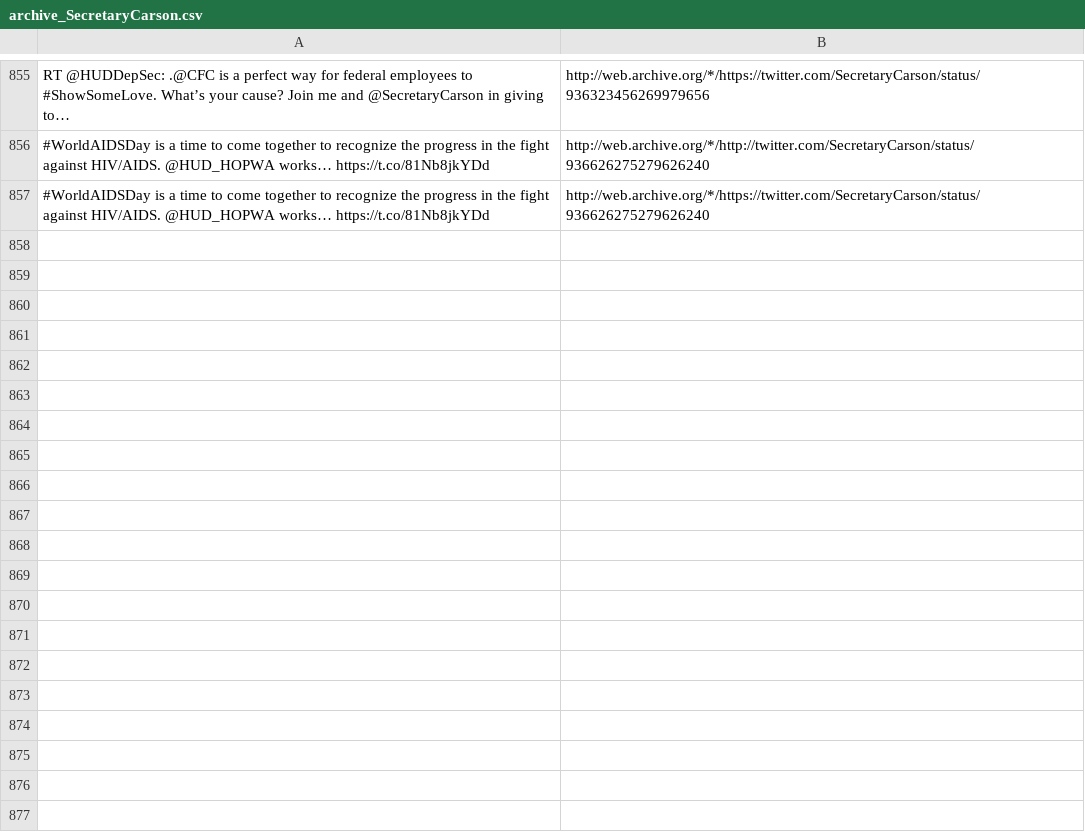
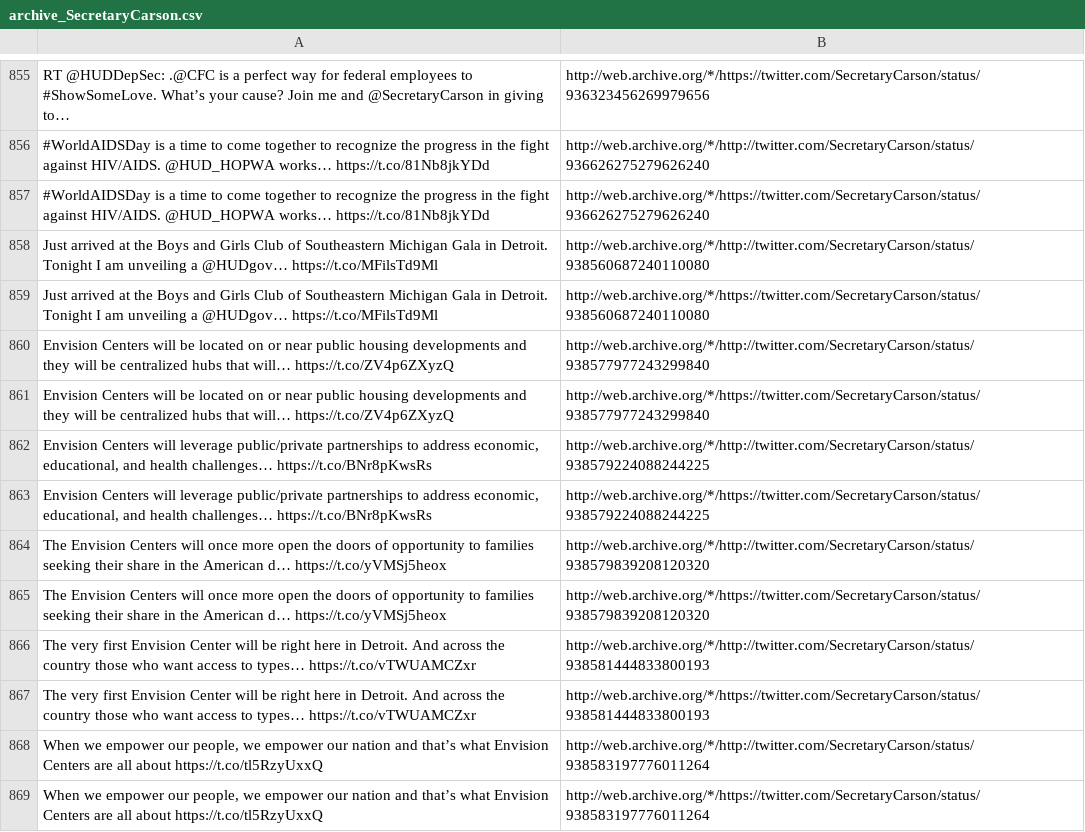
Before and after one commit to patrick-brian-mooney/archive-junta, a CSV file: data/archive_SecretaryCarson.csv, drawn as a sheet; only a part is shown, gaps mark what is left out; the diff names each change by its address in the sheet, - before the commit and + after, or states it on an @@ line.

```diff
--- a/data/archive_SecretaryCarson.csv
+++ b/data/archive_SecretaryCarson.csv
+row 858: Just arrived at the Boys and Girls Club of Southeastern Michigan Gala in Detroit. Tonight I am unveiling a @HUDgov… https://t.co/MFilsTd9Ml | http://web.archive.org/*/http://twitter.com/SecretaryCarson/status/938560687240110080
+row 859: Just arrived at the Boys and Girls Club of Southeastern Michigan Gala in Detroit. Tonight I am unveiling a @HUDgov… https://t.co/MFilsTd9Ml | http://web.archive.org/*/https://twitter.com/SecretaryCarson/status/938560687240110080
+row 860: Envision Centers will be located on or near public housing developments and they will be centralized hubs that will… https://t.co/ZV4p6ZXyzQ | http://web.archive.org/*/http://twitter.com/SecretaryCarson/status/938577977243299840
+row 861: Envision Centers will be located on or near public housing developments and they will be centralized hubs that will… https://t.co/ZV4p6ZXyzQ | http://web.archive.org/*/https://twitter.com/SecretaryCarson/status/938577977243299840
+row 862: Envision Centers will leverage public/private partnerships to address economic, educational, and health challenges… https://t.co/BNr8pKwsRs | http://web.archive.org/*/http://twitter.com/SecretaryCarson/status/938579224088244225
+row 863: Envision Centers will leverage public/private partnerships to address economic, educational, and health challenges… https://t.co/BNr8pKwsRs | http://web.archive.org/*/https://twitter.com/SecretaryCarson/status/938579224088244225
+row 864: The Envision Centers will once more open the doors of opportunity to families seeking their share in the American d… https://t.co/yVMSj5heox | http://web.archive.org/*/http://twitter.com/SecretaryCarson/status/938579839208120320
+row 865: The Envision Centers will once more open the doors of opportunity to families seeking their share in the American d… https://t.co/yVMSj5heox | http://web.archive.org/*/https://twitter.com/SecretaryCarson/status/938579839208120320
+row 866: The very first Envision Center will be right here in Detroit. And across the country those who want access to types… https://t.co/vTWUAMCZxr | http://web.archive.org/*/http://twitter.com/SecretaryCarson/status/938581444833800193
+row 867: The very first Envision Center will be right here in Detroit. And across the country those who want access to types… https://t.co/vTWUAMCZxr | http://web.archive.org/*/https://twitter.com/SecretaryCarson/status/938581444833800193
+row 868: When we empower our people, we empower our nation and that’s what Envision Centers are all about https://t.co/tl5RzyUxxQ | http://web.archive.org/*/http://twitter.com/SecretaryCarson/status/938583197776011264
+row 869: When we empower our people, we empower our nation and that’s what Envision Centers are all about https://t.co/tl5RzyUxxQ | http://web.archive.org/*/https://twitter.com/SecretaryCarson/status/938583197776011264
```
Also changed, not shown: data/archive_JessicaDitto45.csv, data/archive_POTUS.csv, 30 other files.
